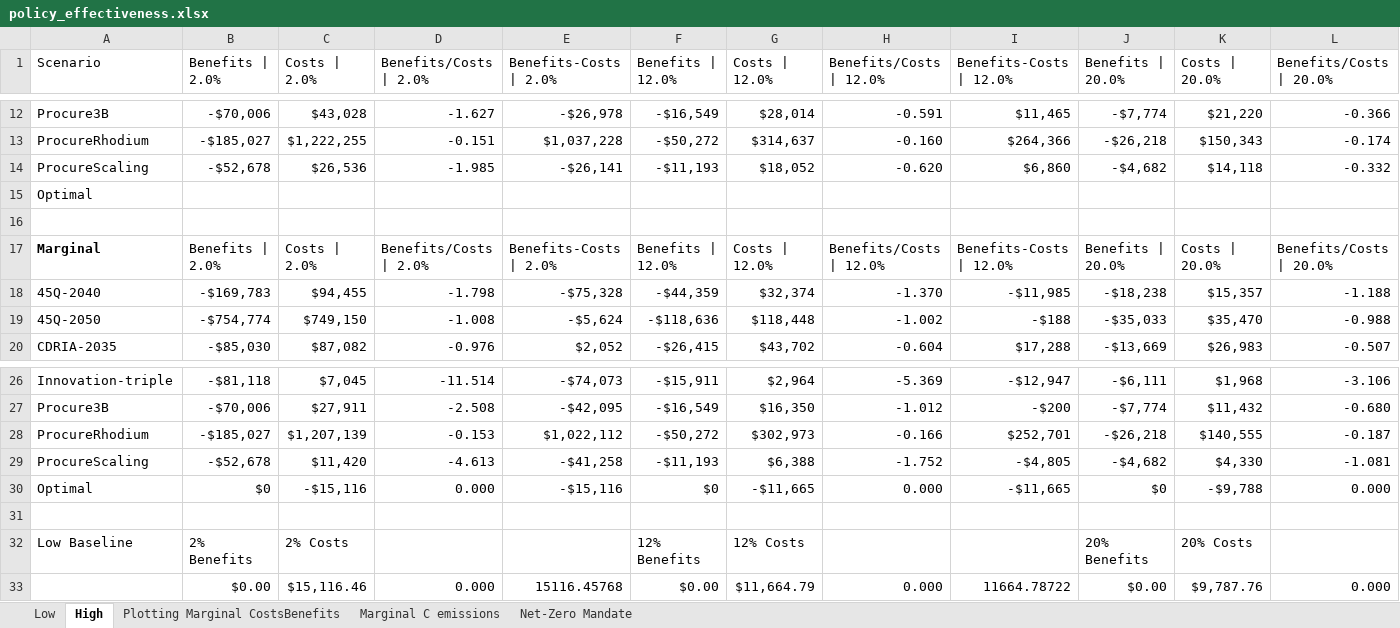
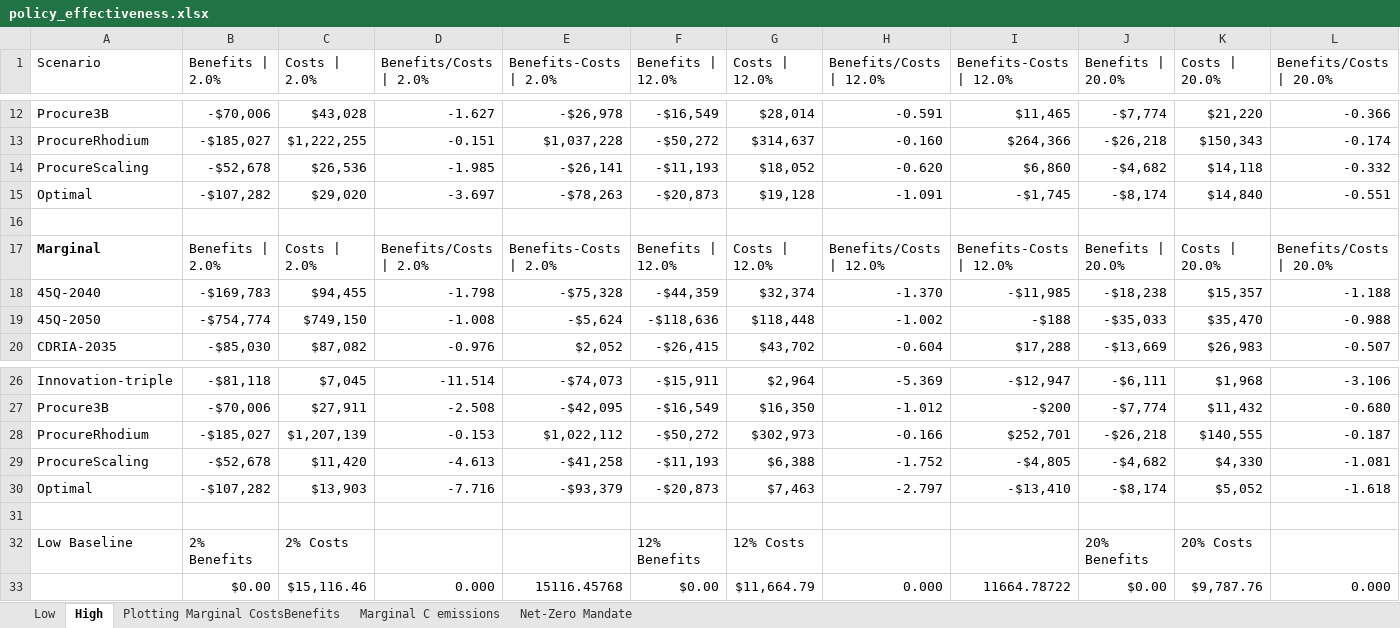
Before and after one commit to PEESEgroup/GCAM-CDR-policy, an Excel workbook: data/data_analysis/policy_effectiveness.xlsx, sheet High, drawn as a sheet; only a part is shown, gaps mark what is left out; values as stored, in another font and other column widths than the file's, no borders; conditional formats not drawn; removed rows and columns are numbered as before the commit, all else as after; rows hold the shown columns only; the diff names each change by its address in the sheet, - before the commit and + after, or states it on an @@ line.

```diff
--- a/data/data_analysis/policy_effectiveness.xlsx (sheet High)
+++ b/data/data_analysis/policy_effectiveness.xlsx (sheet High)
-row 15: Optimal
+row 15: Optimal | -$107,282 | $29,020 | -3.697 | -$78,263 | -$20,873 | $19,128 | -1.091 | -$1,745 | -$8,174 | $14,840 | -0.551
-row 30: Optimal | $0 | -$15,116 | 0.000 | -$15,116 | $0 | -$11,665 | 0.000 | -$11,665 | $0 | -$9,788 | 0.000
+row 30: Optimal | -$107,282 | $13,903 | -7.716 | -$93,379 | -$20,873 | $7,463 | -2.797 | -$13,410 | -$8,174 | $5,052 | -1.618
```
Also changed, not shown: sheet Marginal C emissions, sheet Plotting Marginal CostsBenefits, charts or pictures, 6 other files.
